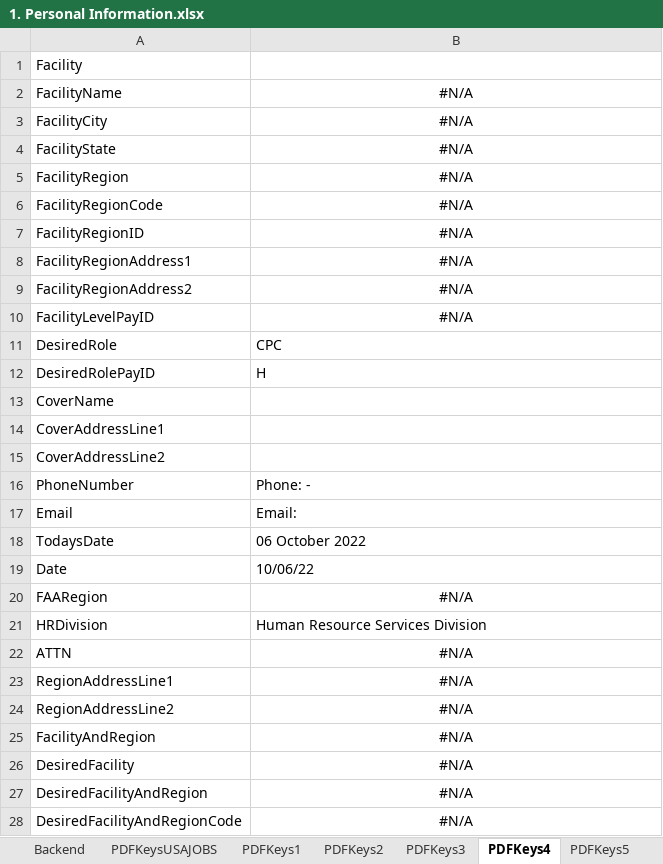
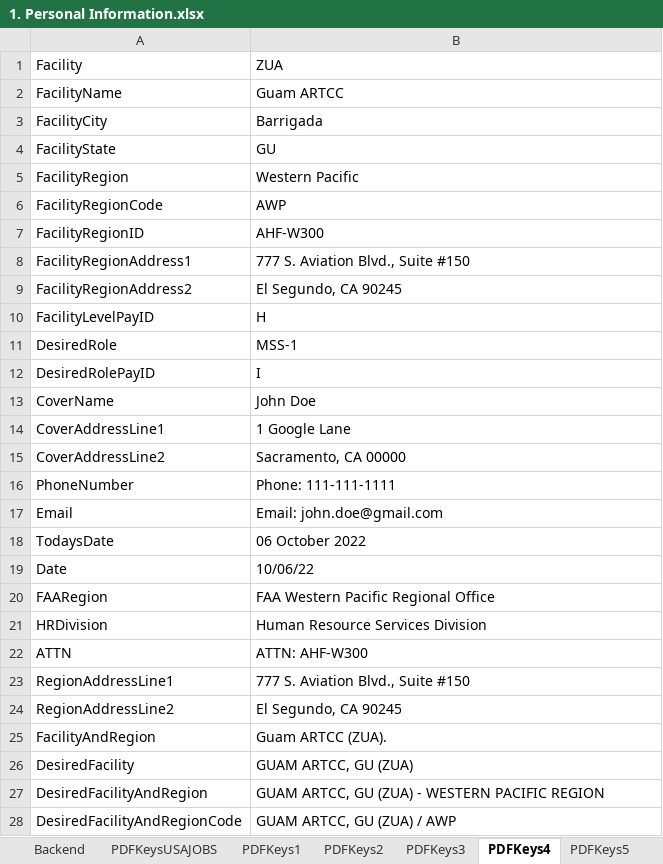
Before and after one commit to southwest416/ERR-Generator, an Excel workbook: 1. Personal Information.xlsx, sheet PDFKeys4, drawn as a sheet; only a part is shown; values as stored, in another font and other column widths than the file's, no borders; the diff covers the shown part only; the diff names each change by its address in the sheet, - before the commit and + after, or states it on an @@ line.

```diff
--- a/1. Personal Information.xlsx (sheet PDFKeys4)
+++ b/1. Personal Information.xlsx (sheet PDFKeys4)
-B1: (empty)
+B1: ZUA
-B2 (ZUA): #N/A
+B2 (ZUA): Guam ARTCC
-B2:B10 alignment: center
+B2:B10 alignment: left
-B3 (ZUA): #N/A
+B3 (ZUA): Barrigada
-B4 (ZUA): #N/A
+B4 (ZUA): GU
-B5 (ZUA): #N/A
+B5 (ZUA): Western Pacific
-B6 (ZUA): #N/A
+B6 (ZUA): AWP
-B7 (ZUA): #N/A
+B7 (ZUA): AHF-W300
-B8 (ZUA): #N/A
+B8 (ZUA): 777 S. Aviation Blvd., Suite #150
-B9 (ZUA): #N/A
+B9 (ZUA): El Segundo, CA 90245
-B10 (ZUA): #N/A
+B10 (ZUA): H
-B11 (ZUA): CPC
+B11 (ZUA): MSS-1
-B12 (ZUA): H
+B12 (ZUA): I
-B13 (ZUA): (empty)
+B13 (ZUA): John Doe
-B14 (ZUA): (empty)
+B14 (ZUA): 1 Google Lane
-B15 (ZUA): (empty)
+B15 (ZUA): Sacramento, CA 00000
-B16 (ZUA): Phone: -
+B16 (ZUA): Phone: 111-111-1111
-B17 (ZUA): Email:
+B17 (ZUA): Email: john.doe@gmail.com
-B20 (ZUA): #N/A
+B20 (ZUA): FAA Western Pacific Regional Office
-B20 alignment: center
+B20 alignment: left
-B22 (ZUA): #N/A
+B22 (ZUA): ATTN: AHF-W300
-B22:B28 alignment: center
+B22:B28 alignment: left
-B23 (ZUA): #N/A
+B23 (ZUA): 777 S. Aviation Blvd., Suite #150
-B24 (ZUA): #N/A
+B24 (ZUA): El Segundo, CA 90245
-B25 (ZUA): #N/A
+B25 (ZUA): Guam ARTCC (ZUA).
-B26 (ZUA): #N/A
+B26 (ZUA): GUAM ARTCC, GU (ZUA)
-B27 (ZUA): #N/A
+B27 (ZUA): GUAM ARTCC, GU (ZUA) - WESTERN PACIFIC REGION
-B28 (ZUA): #N/A
+B28 (ZUA): GUAM ARTCC, GU (ZUA) / AWP
```
Also changed, not shown: 46 edited cells and cell formats elsewhere in this sheet, sheet PDFKeys3, sheet PDFKeys1, sheet PDFKeys2, sheet PDFKeysUSAJOBS, sheet PDFKeys5, sheet PDFKeys6, 18 more sheets, hidden cells, 5 other files.
